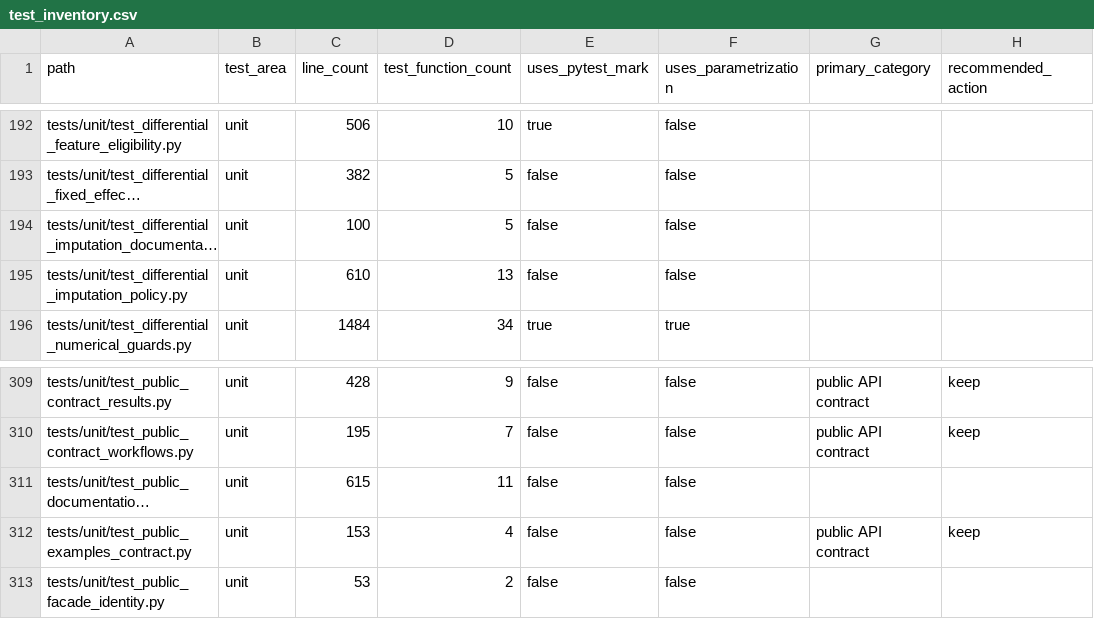
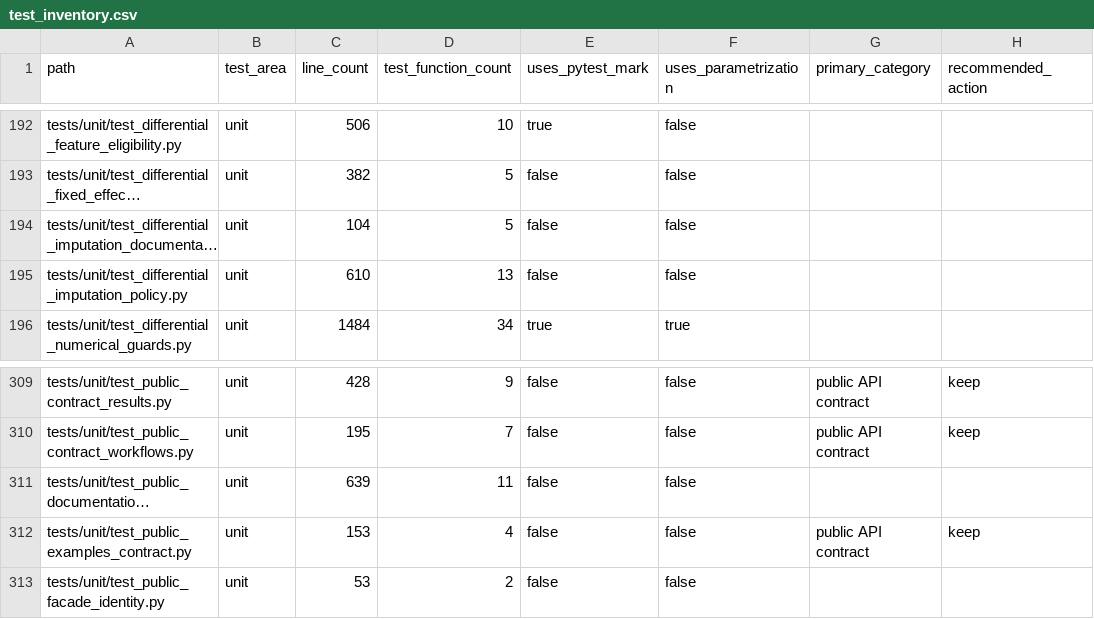
Before and after one commit to falconsmilie/phospy, a CSV file: docs/testing/test_inventory.csv, drawn as a sheet; only a part is shown, gaps mark what is left out; long unchanged cells end in …; the diff names each change by its address in the sheet, - before the commit and + after, or states it on an @@ line.

Commit message:
update workflow docs and doc unit tests

```diff
--- a/docs/testing/test_inventory.csv
+++ b/docs/testing/test_inventory.csv
-C194 (line_count): 100
+C194 (line_count): 104
-C311 (line_count): 615
+C311 (line_count): 639
```
Also changed, not shown: 12 other files.
